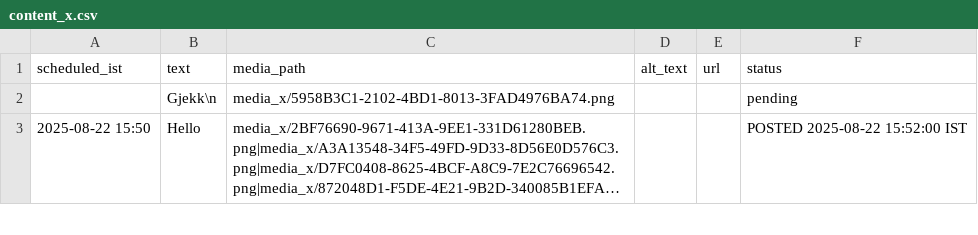
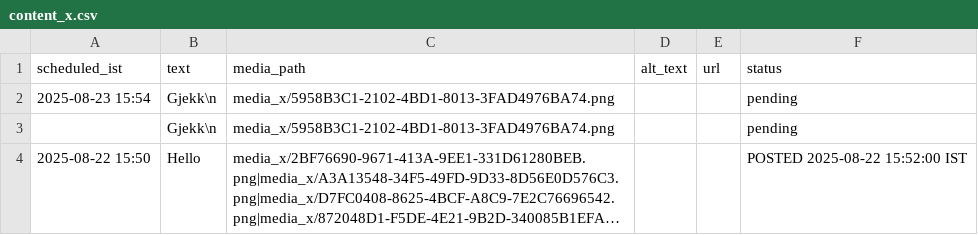
Before and after one commit to swi-parth-ft/instaMedia, a CSV file: content_x.csv, drawn as a sheet; only a part is shown; long unchanged cells end in …; the diff names each change by its address in the sheet, - before the commit and + after, or states it on an @@ line.

Commit message:
iOS: update content_x.csv

```diff
--- a/content_x.csv
+++ b/content_x.csv
+row 2: 2025-08-23 15:54 | Gjekk\n | media_x/5958B3C1-2102-4BD1-8013-3FAD4976BA74.png |  |  | pending
```
